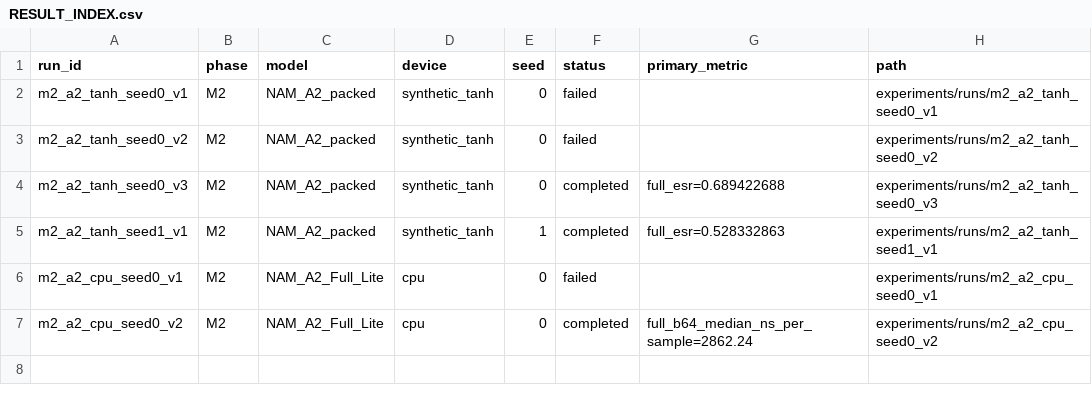
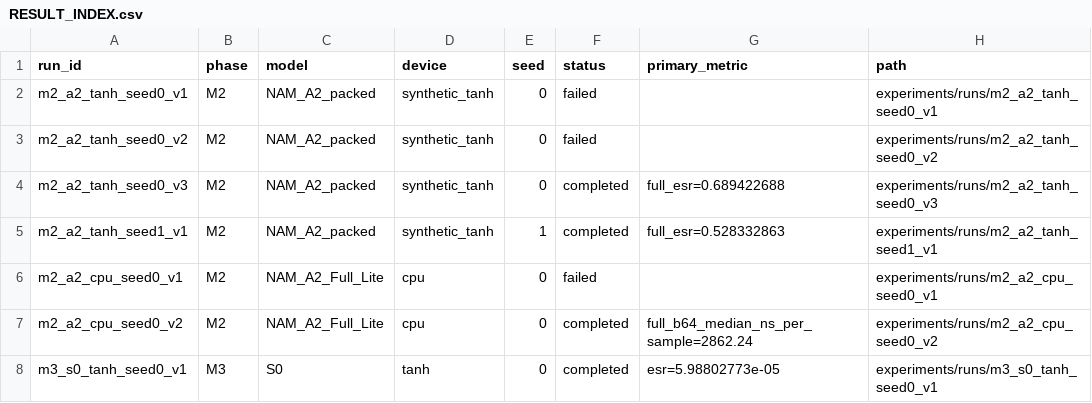
Before and after one commit to ALavault/neural_amp, a CSV file: .codex_campaign/RESULT_INDEX.csv, drawn as a sheet.

```diff
--- a/.codex_campaign/RESULT_INDEX.csv
+++ b/.codex_campaign/RESULT_INDEX.csv
@@ -7 +7,2 @@ m2_a2_cpu_seed0_v1,M2,NAM_A2_Full_Lite,cpu,0,failed,,experiments/runs/m2_a2_cpu_
 m2_a2_cpu_seed0_v2,M2,NAM_A2_Full_Lite,cpu,0,completed,full_b64_median_ns_per_sample=2862.24,experiments/runs/m2_a2_cpu_seed0_v2
+m3_s0_tanh_seed0_v1,M3,S0,tanh,0,completed,esr=5.98802773e-05,experiments/runs/m3_s0_tanh_seed0_v1
```
Also changed, not shown: 13 other files.
